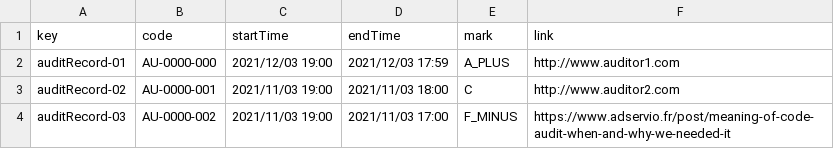
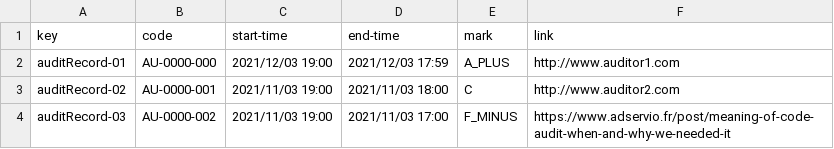
Before and after one commit to juanlo017/c1.034, a CSV file: src/main/webapp/WEB-INF/resources/sample-data/auditRecord.csv, drawn as a sheet.

```diff
--- a/src/main/webapp/WEB-INF/resources/sample-data/auditRecord.csv
+++ b/src/main/webapp/WEB-INF/resources/sample-data/auditRecord.csv
@@ -1,2 +1,2 @@
-key,code,startTime,endTime,mark,link
+key,code,start-time,end-time,mark,link
 auditRecord-01,AU-0000-000,2021/12/03 19:00,2021/12/03 17:59,A_PLUS,http://www.auditor1.com
```
Also changed, not shown: src/main/webapp/WEB-INF/resources/sample-data/project.csv, src/main/webapp/WEB-INF/resources/sample-data/user-story.csv, 10 other files.
